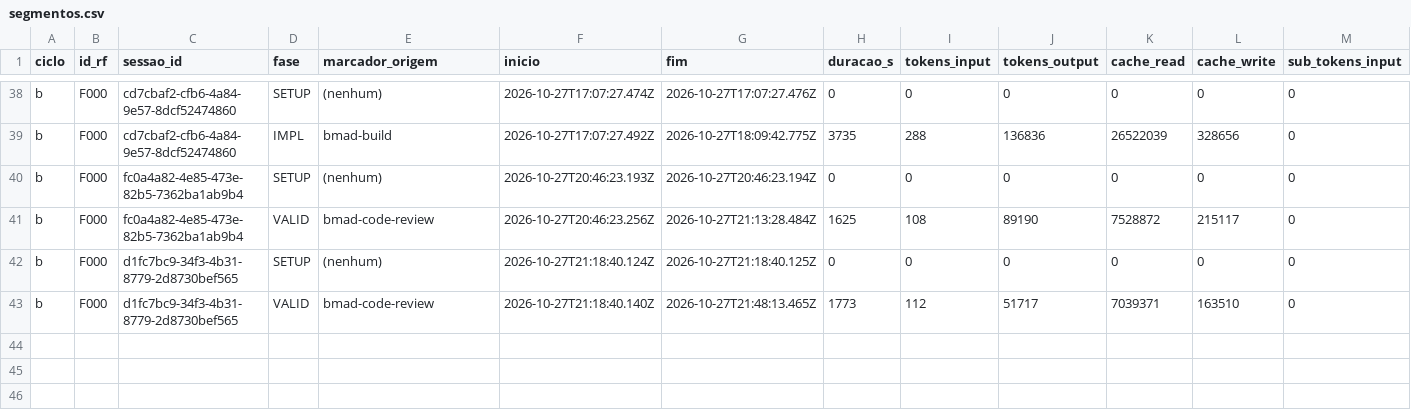
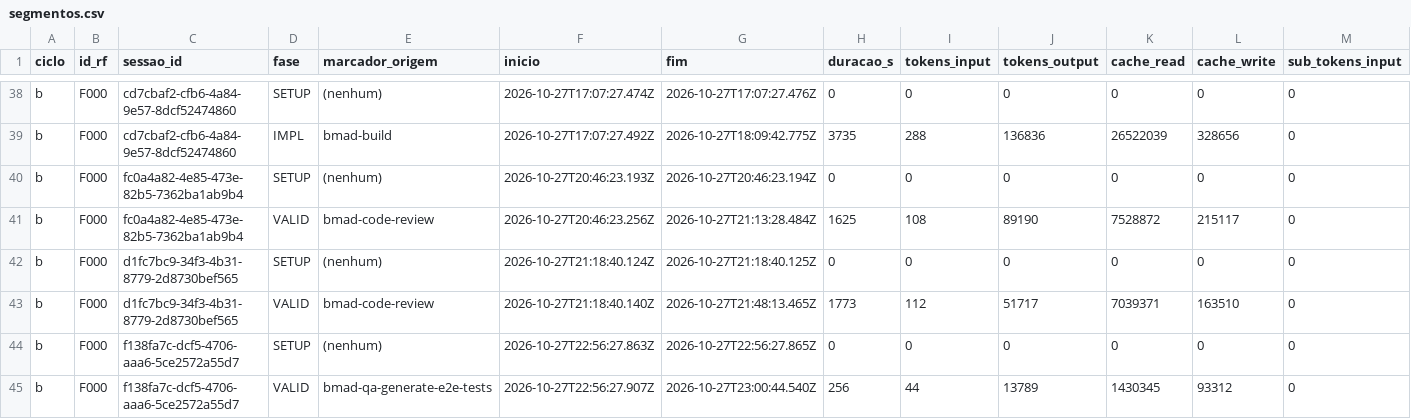
Before and after one commit to WagnerofDuarte/cerne-avaliacao, a CSV file: dados/cicloB/segmentos.csv, drawn as a sheet; only a part is shown, gaps mark what is left out; rows hold the shown columns only; the diff names each change by its address in the sheet, - before the commit and + after, or states it on an @@ line.

Commit message:
Dados ciclo B: F000, bmad-qa-generate-e2e-tests story 1.3

```diff
--- a/dados/cicloB/segmentos.csv
+++ b/dados/cicloB/segmentos.csv
+row 44: b | F000 | f138fa7c-dcf5-4706-aaa6-5ce2572a55d7 | SETUP | (nenhum) | 2026-10-27T22:56:27.863Z | 2026-10-27T22:56:27.865Z | 0 | 0 | 0 | 0 | 0 | 0
+row 45: b | F000 | f138fa7c-dcf5-4706-aaa6-5ce2572a55d7 | VALID | bmad-qa-generate-e2e-tests | 2026-10-27T22:56:27.907Z | 2026-10-27T23:00:44.540Z | 256 | 44 | 13789 | 1430345 | 93312 | 0
```
Also changed, not shown: dados/cicloB/sessoes.csv, 1 other file.
